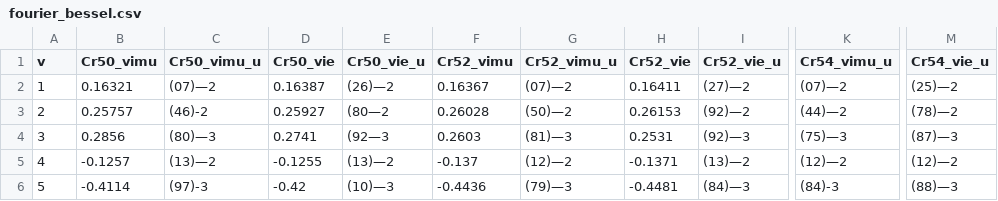
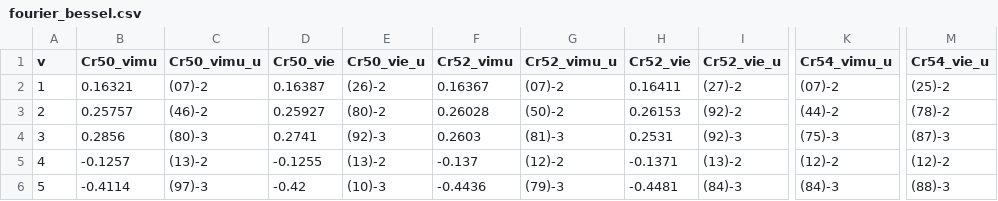
Before and after one commit to hstaige/radbase, a CSV file: radbase/compilation/lightbody_elastic_1983/fourier_bessel.csv, drawn as a sheet; only a part is shown, gaps mark what is left out; the diff covers the shown part only; the diff names each change by its address in the sheet, - before the commit and + after, or states it on an @@ line.

Commit message:
Started Lightbody1983, preparing for Wo81 and Li83 combination

```diff
--- a/radbase/compilation/lightbody_elastic_1983/fourier_bessel.csv
+++ b/radbase/compilation/lightbody_elastic_1983/fourier_bessel.csv
-C2 (Cr50_vimu_u): (07)—2
+C2 (Cr50_vimu_u): (07)-2
-E2 (Cr50_vie_u): (26)—2
+E2 (Cr50_vie_u): (26)-2
-G2 (Cr52_vimu_u): (07)—2
+G2 (Cr52_vimu_u): (07)-2
-I2 (Cr52_vie_u): (27)—2
+I2 (Cr52_vie_u): (27)-2
-K2 (Cr54_vimu_u): (07)—2
+K2 (Cr54_vimu_u): (07)-2
-M2 (Cr54_vie_u): (25)—2
+M2 (Cr54_vie_u): (25)-2
-E3 (Cr50_vie_u): (80—2
+E3 (Cr50_vie_u): (80)-2
-G3 (Cr52_vimu_u): (50)—2
+G3 (Cr52_vimu_u): (50)-2
-I3 (Cr52_vie_u): (92)—2
+I3 (Cr52_vie_u): (92)-2
-K3 (Cr54_vimu_u): (44)—2
+K3 (Cr54_vimu_u): (44)-2
-M3 (Cr54_vie_u): (78)—2
+M3 (Cr54_vie_u): (78)-2
-C4 (Cr50_vimu_u): (80)—3
+C4 (Cr50_vimu_u): (80)-3
-E4 (Cr50_vie_u): (92—3
+E4 (Cr50_vie_u): (92)-3
-G4 (Cr52_vimu_u): (81)—3
+G4 (Cr52_vimu_u): (81)-3
-I4 (Cr52_vie_u): (92)—3
+I4 (Cr52_vie_u): (92)-3
-K4 (Cr54_vimu_u): (75)—3
+K4 (Cr54_vimu_u): (75)-3
-M4 (Cr54_vie_u): (87)—3
+M4 (Cr54_vie_u): (87)-3
-C5 (Cr50_vimu_u): (13)—2
+C5 (Cr50_vimu_u): (13)-2
-E5 (Cr50_vie_u): (13)—2
+E5 (Cr50_vie_u): (13)-2
-G5 (Cr52_vimu_u): (12)—2
+G5 (Cr52_vimu_u): (12)-2
-I5 (Cr52_vie_u): (13)—2
+I5 (Cr52_vie_u): (13)-2
-K5 (Cr54_vimu_u): (12)—2
+K5 (Cr54_vimu_u): (12)-2
-M5 (Cr54_vie_u): (12)—2
+M5 (Cr54_vie_u): (12)-2
-E6 (Cr50_vie_u): (10)—3
+E6 (Cr50_vie_u): (10)-3
-G6 (Cr52_vimu_u): (79)—3
+G6 (Cr52_vimu_u): (79)-3
-I6 (Cr52_vie_u): (84)—3
+I6 (Cr52_vie_u): (84)-3
-M6 (Cr54_vie_u): (88)—3
+M6 (Cr54_vie_u): (88)-3
```
Also changed, not shown: 31 edited cells elsewhere in this file, radbase/compilation/lightbody_elastic_1983/fourier_bessel_diffs.csv, 5 other files.
